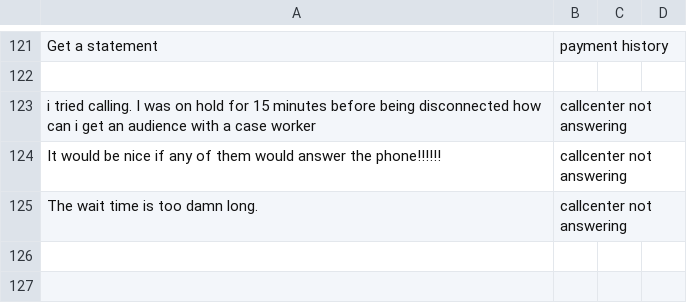
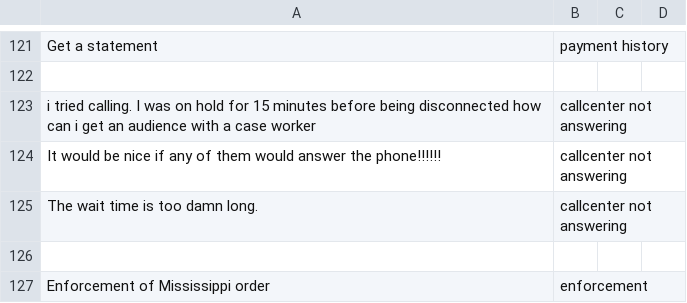
Before and after one commit to CambriaSolutions/webchat-analytics, a CSV file: autoMl/labeledData/postCategorizedData.csv, drawn as a sheet; only a part is shown, gaps mark what is left out; the diff names each change by its address in the sheet, - before the commit and + after, or states it on an @@ line.

Commit message:
interstate label

```diff
--- a/autoMl/labeledData/postCategorizedData.csv
+++ b/autoMl/labeledData/postCategorizedData.csv
+row 126: (empty)
+row 127: Enforcement of Mississippi order | enforcement
```
Also changed, not shown: 1 other file.
